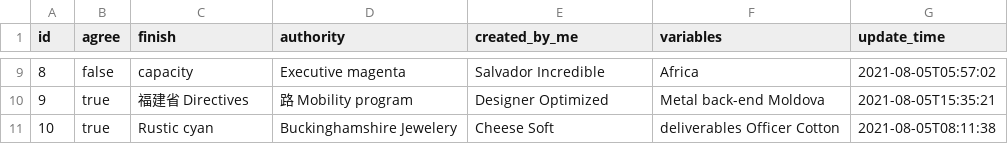
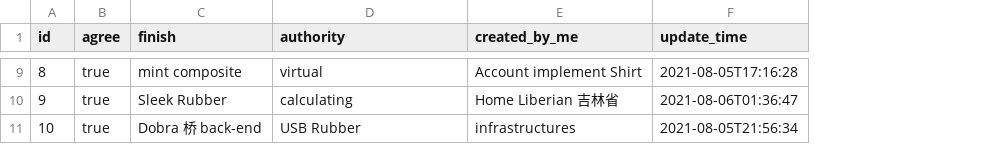
Before and after one commit to bit-star/ga, a CSV file: src/main/resources/config/liquibase/fake-data/private_card_data.csv, drawn as a sheet; only a part is shown, gaps mark what is left out; removed rows and columns are numbered as before the commit, all else as after; the diff covers the shown part only; the diff names each change by its address in the sheet, - before the commit and + after, or states it on an @@ line.

```diff
--- a/src/main/resources/config/liquibase/fake-data/private_card_data.csv
+++ b/src/main/resources/config/liquibase/fake-data/private_card_data.csv
-column F (variables), rows 9-11: Africa | Metal back-end Moldova | deliverables Officer Cotton
-B9 (agree): false
+B9 (agree): true
-C9 (finish): capacity
+C9 (finish): mint composite
-D9 (authority): Executive magenta
+D9 (authority): virtual
-E9 (created_by_me): Salvador Incredible
+E9 (created_by_me): Account implement Shirt
-F9 (update_time): 2021-08-05T05:57:02
+F9 (update_time): 2021-08-05T17:16:28
-C10 (finish): 福建省 Directives
+C10 (finish): Sleek Rubber
-D10 (authority): 路 Mobility program
+D10 (authority): calculating
-E10 (created_by_me): Designer Optimized
+E10 (created_by_me): Home Liberian 吉林省
-F10 (update_time): 2021-08-05T15:35:21
+F10 (update_time): 2021-08-06T01:36:47
-C11 (finish): Rustic cyan
+C11 (finish): Dobra 桥 back-end
-D11 (authority): Buckinghamshire Jewelery
+D11 (authority): USB Rubber
-E11 (created_by_me): Cheese Soft
+E11 (created_by_me): infrastructures
-F11 (update_time): 2021-08-05T08:11:38
+F11 (update_time): 2021-08-05T21:56:34
```
Also changed, not shown: 27 edited cells elsewhere in this file, src/main/resources/config/liquibase/fake-data/form_field.csv, 31 other files.
